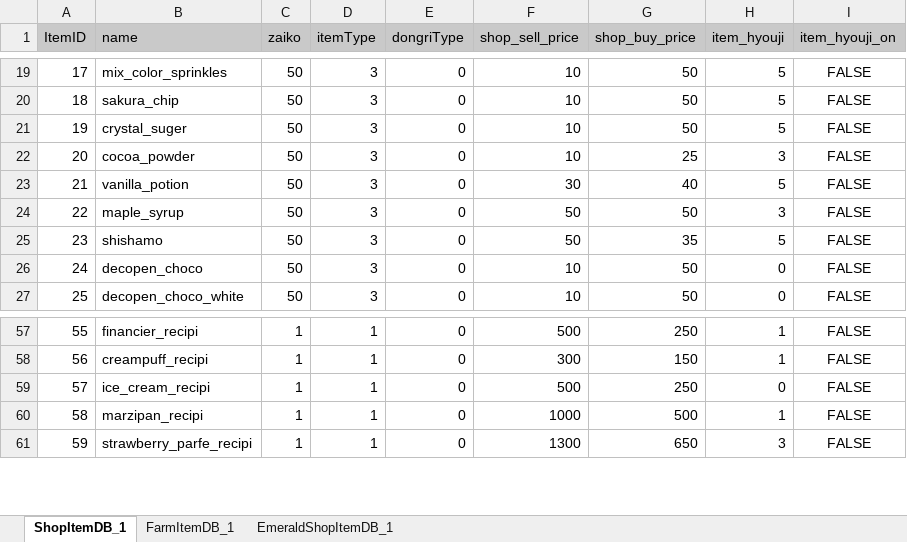
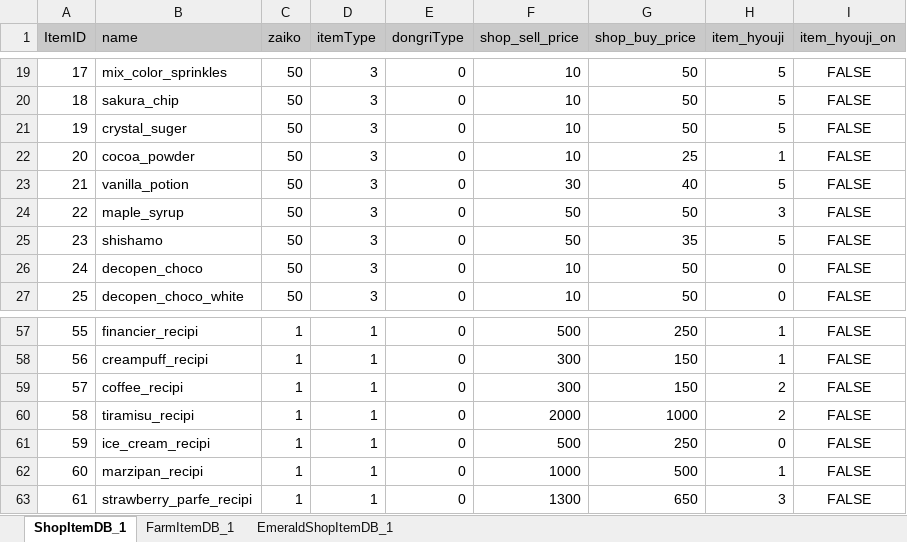
Before and after one commit to matoarita/Okashi_Atlier2, an Excel workbook: Assets/Excel_Data/Entity_shopItemDataBase.xlsx, sheet ShopItemDB_1, drawn as a sheet; only a part is shown, gaps mark what is left out; values as stored, in another font and other column widths than the file's, no borders; addresses are those after the commit; the diff names each change by its address in the sheet, - before the commit and + after, or states it on an @@ line.

```diff
--- a/Assets/Excel_Data/Entity_shopItemDataBase.xlsx (sheet ShopItemDB_1)
+++ b/Assets/Excel_Data/Entity_shopItemDataBase.xlsx (sheet ShopItemDB_1)
-H22 (item_hyouji): 3
+H22 (item_hyouji): 1
+row 59: 57 | coffee_recipi | 1 | 1 | 0 | 300 | 150 | 2 | FALSE
+row 60: 58 | tiramisu_recipi | 1 | 1 | 0 | 2000 | 1000 | 2 | FALSE
@@ column A (ItemID) renumbered from row 61 down @@
```
Also changed, not shown: Assets/Excel_Data/Entity_ItemDataBase.xlsx, Assets/Excel_Data/Entity_compoItemDataBase.xlsx, 28 other files.
